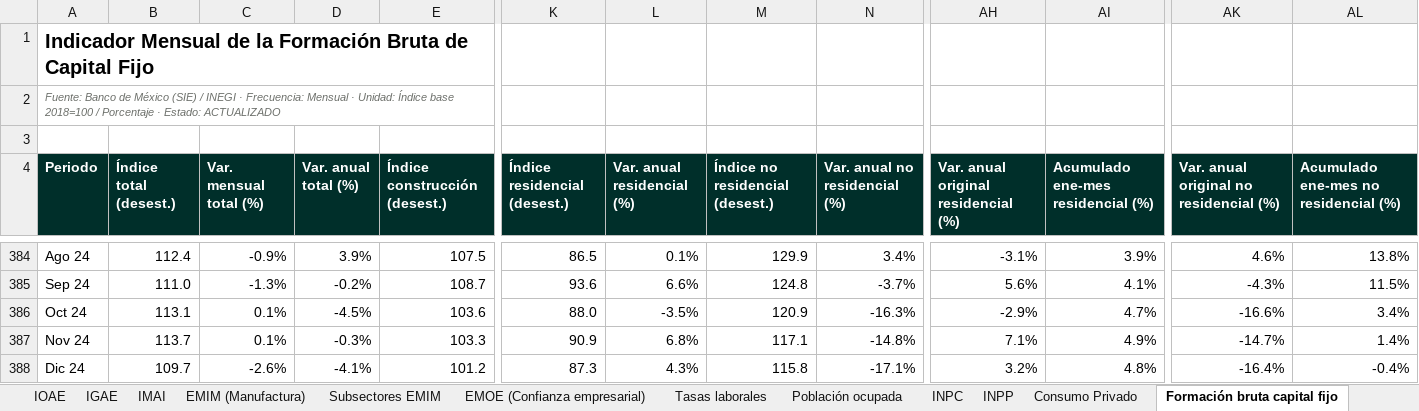
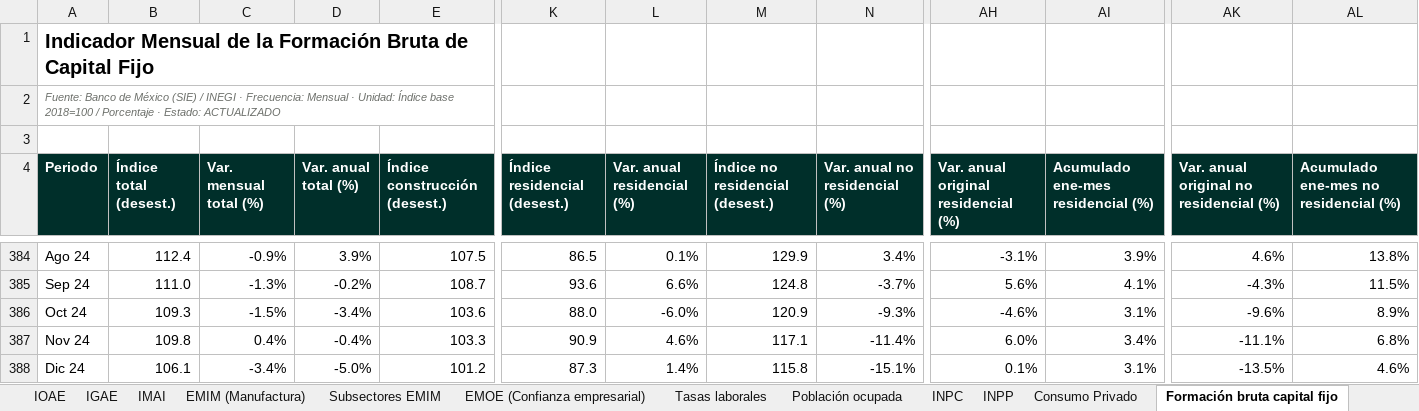
Before and after one commit to luisbuendiag/Indicadores_macroeconomicos_Mex, an Excel workbook: downloads/Indicadores_Macroeconomicos_Mexico_Actualizado.xlsx, sheet Formación bruta capital fijo, drawn as a sheet; only a part is shown, gaps mark what is left out; values as stored, in another font and other column widths than the file's, no borders; the diff covers the shown part only; the diff names each change by its address in the sheet, - before the commit and + after, or states it on an @@ line.

```diff
--- a/downloads/Indicadores_Macroeconomicos_Mexico_Actualizado.xlsx (sheet Formación bruta capital fijo)
+++ b/downloads/Indicadores_Macroeconomicos_Mexico_Actualizado.xlsx (sheet Formación bruta capital fijo)
-B386 (Índice total (desest.)): 113.1
+B386 (Índice total (desest.)): 109.3
-C386 (Var. mensual total (%)): 0.1%
+C386 (Var. mensual total (%)): -1.5%
-D386 (Var. anual total (%)): -4.5%
+D386 (Var. anual total (%)): -3.4%
-L386 (Var. anual residencial (%)): -3.5%
+L386 (Var. anual residencial (%)): -6.0%
-N386 (Var. anual no residencial (%)): -16.3%
+N386 (Var. anual no residencial (%)): -9.3%
-AH386: -2.9%
+AH386: -4.6%
-AI386: 4.7%
+AI386: 3.1%
-AK386: -16.6%
+AK386: -9.6%
-AL386: 3.4%
+AL386: 8.9%
-B387 (Índice total (desest.)): 113.7
+B387 (Índice total (desest.)): 109.8
-C387 (Var. mensual total (%)): 0.1%
+C387 (Var. mensual total (%)): 0.4%
-D387 (Var. anual total (%)): -0.3%
+D387 (Var. anual total (%)): -0.4%
-L387 (Var. anual residencial (%)): 6.8%
+L387 (Var. anual residencial (%)): 4.6%
-N387 (Var. anual no residencial (%)): -14.8%
+N387 (Var. anual no residencial (%)): -11.4%
-AH387: 7.1%
+AH387: 6.0%
-AI387: 4.9%
+AI387: 3.4%
-AK387: -14.7%
+AK387: -11.1%
-AL387: 1.4%
+AL387: 6.8%
-B388 (Índice total (desest.)): 109.7
+B388 (Índice total (desest.)): 106.1
-C388 (Var. mensual total (%)): -2.6%
+C388 (Var. mensual total (%)): -3.4%
-D388 (Var. anual total (%)): -4.1%
+D388 (Var. anual total (%)): -5.0%
-L388 (Var. anual residencial (%)): 4.3%
+L388 (Var. anual residencial (%)): 1.4%
-N388 (Var. anual no residencial (%)): -17.1%
+N388 (Var. anual no residencial (%)): -15.1%
-AH388: 3.2%
+AH388: 0.1%
-AI388: 4.8%
+AI388: 3.1%
-AK388: -16.4%
+AK388: -13.5%
-AL388: -0.4%
+AL388: 4.6%
```
Also changed, not shown: 366 edited cells elsewhere in this sheet, sheet Control de actualizaciones, sheet Síntesis de coyuntura, sheet Metodología y fuentes, sheet INPC, sheet Tipo de cambio FIX, sheet Tasa objetivo, downloads/indicadores/EMIM/EMIM_datos.xlsx, downloads/indicadores/IMFBCF/IMFBCF_datos.xlsx, 26 other files.
